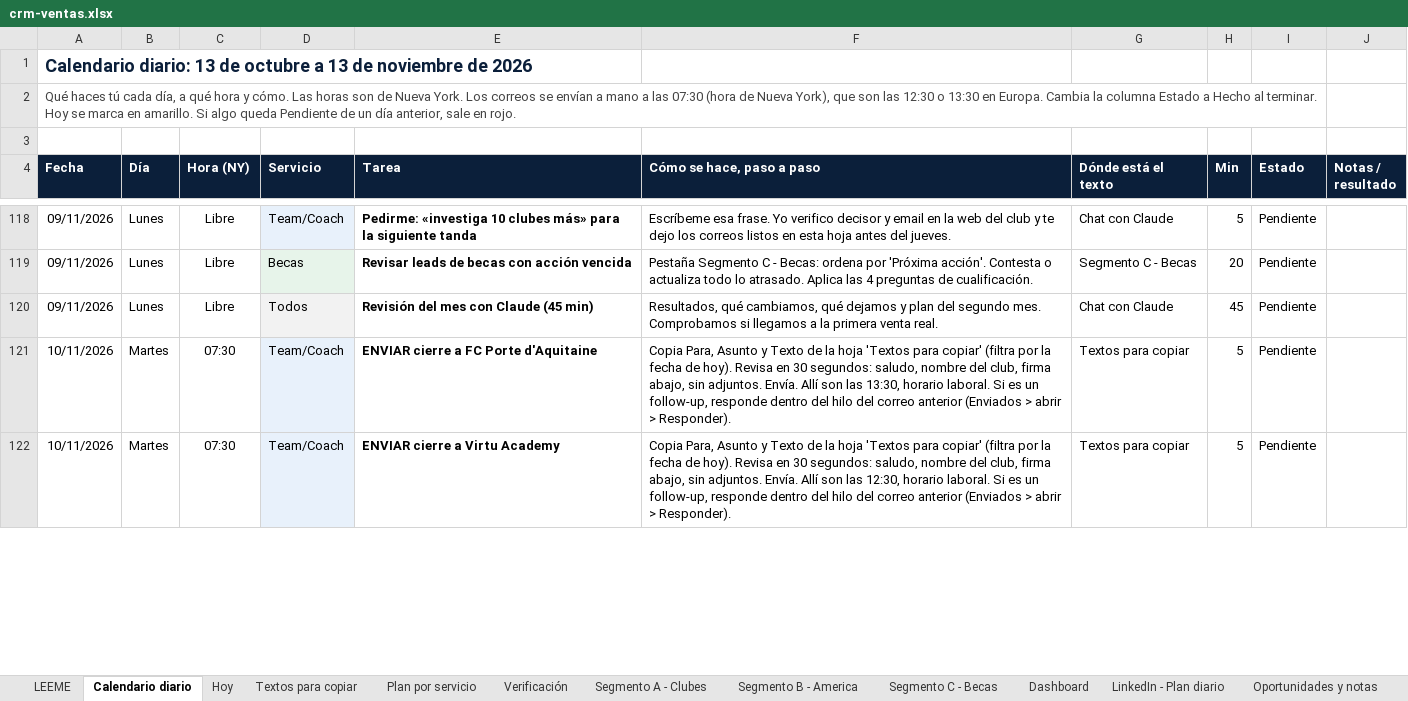
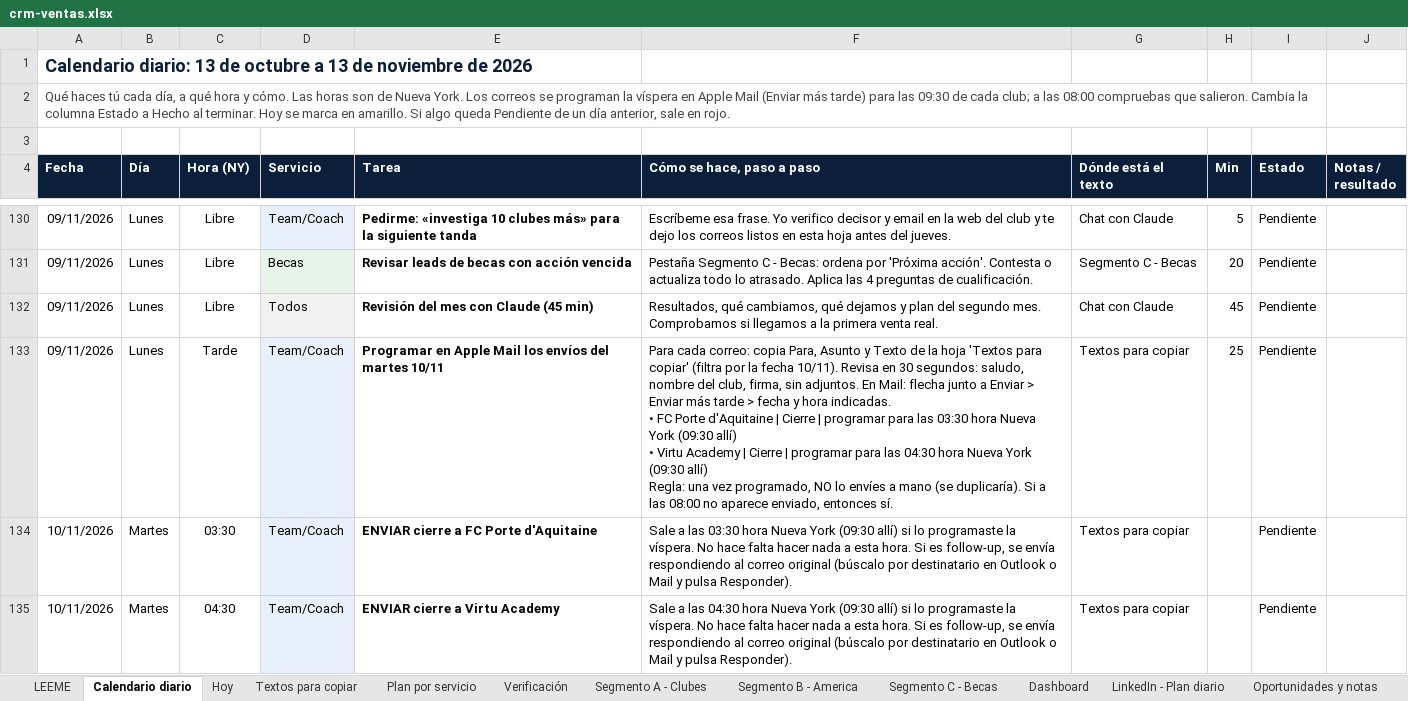
Before and after one commit to Joelmv10/always-up-os, an Excel workbook: 01-clients/crm-ventas.xlsx, sheet Calendario diario, drawn as a sheet; only a part is shown, gaps mark what is left out; values as stored, in another font and other column widths than the file's, no borders; conditional formats not drawn; addresses are those after the commit; ↵ is a line break in a cell; the diff covers the shown part only; the diff names each change by its address in the sheet, - before the commit and + after, or states it on an @@ line.

```diff
--- a/01-clients/crm-ventas.xlsx (sheet Calendario diario)
+++ b/01-clients/crm-ventas.xlsx (sheet Calendario diario)
-A2 (Fecha): …correos se envían a mano a las 07:30 (hora de Nueva York), que son las 12:30 o 13:30 en Europa. Cambia la…
+A2 (Fecha): …correos se programan la víspera en Apple Mail (Enviar más tarde) para las 09:30 de cada club; a las 08:00 compruebas que salieron. Cambia la…
+row 133: 09/11/2026 | Lunes | Tarde | Team/Coach | Programar en Apple Mail los envíos del martes 10/11 | Para cada correo: copia Para, Asunto y Texto de la hoja 'Textos para copiar' (filtra por la fecha 10/11). Revisa en 30 segundos: saludo, nombre del club, firma, sin adjuntos. En Mail: flecha junto a Enviar > Enviar más tarde > fecha y hora indicadas. ↵ • FC Porte d'Aquitaine | Cierre | programar para las 03:30 hora Nueva York (09:30 allí) ↵ • Virtu Academy | Cierre | programar para las 04:30 hora Nueva York (09:30 allí) ↵ Regla: una vez programado, NO lo envíes a mano (se duplicaría). Si a las 08:00 no aparece enviado, entonces sí. | Textos para copiar | 25 | Pendiente
-C134 (Hora (NY)): 07:30
+C134 (Hora (NY)): 03:30
-F134 (Cómo se hace, paso a paso): Copia Para, Asunto y Texto de la hoja 'Textos para copiar' (filtra por la fecha de hoy). Revisa en 30 segundos: saludo, nombre del club, firma abajo, sin adjuntos. Envía. Allí son las 13:30, horario laboral. Si es un follow-up, responde dentro del hilo del correo anterior (Enviados > abrir > Responder).
+F134 (Cómo se hace, paso a paso): Sale a las 03:30 hora Nueva York (09:30 allí) si lo programaste la víspera. No hace falta hacer nada a esta hora. Si es follow-up, se envía respondiendo al correo original (búscalo por destinatario en Outlook o Mail y pulsa Responder).
-H134:H135 (Min): 5
+H134:H135 (Min): (empty)
-C135 (Hora (NY)): 07:30
+C135 (Hora (NY)): 04:30
-F135 (Cómo se hace, paso a paso): Copia Para, Asunto y Texto de la hoja 'Textos para copiar' (filtra por la fecha de hoy). Revisa en 30 segundos: saludo, nombre del club, firma abajo, sin adjuntos. Envía. Allí son las 12:30, horario laboral. Si es un follow-up, responde dentro del hilo del correo anterior (Enviados > abrir > Responder).
+F135 (Cómo se hace, paso a paso): Sale a las 04:30 hora Nueva York (09:30 allí) si lo programaste la víspera. No hace falta hacer nada a esta hora. Si es follow-up, se envía respondiendo al correo original (búscalo por destinatario en Outlook o Mail y pulsa Responder).
```
Also changed, not shown: 24 added rows, 12 removed rows and 114 edited cells elsewhere in this sheet, sheet Textos para copiar, sheet LEEME, sheet Segmento A - Clubes, 1 other file.
